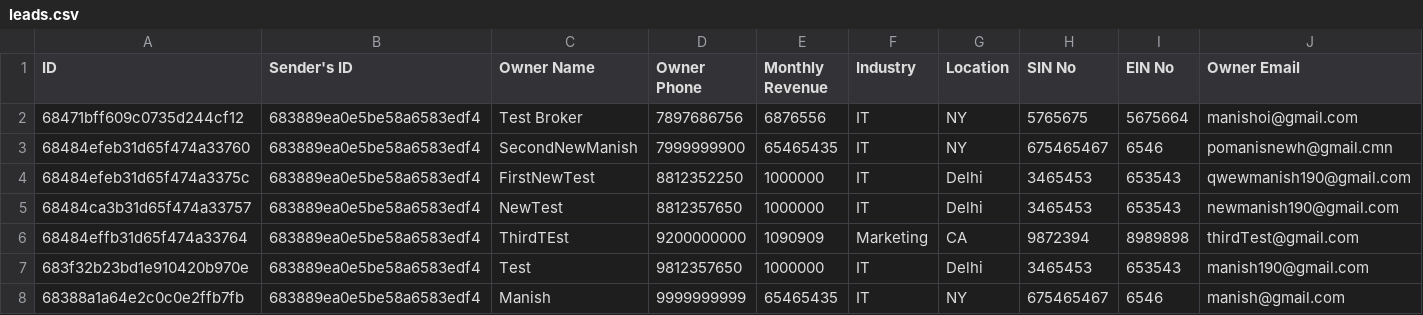
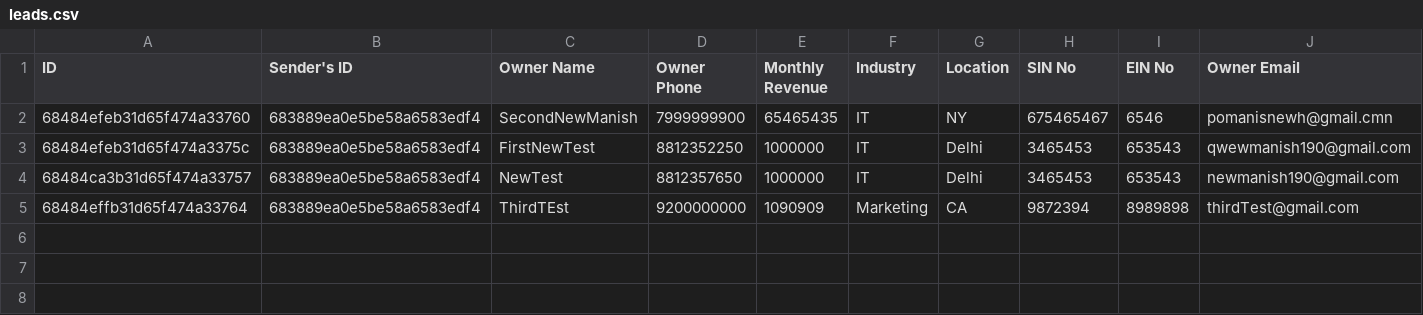
Before and after one commit to MayankJaat2001/optimleadsbackend, a CSV file: leads.csv, drawn as a sheet; only a part is shown; rows hold the shown columns only; the diff names each change by its address in the sheet, - before the commit and + after, or states it on an @@ line.

```diff
--- a/leads.csv
+++ b/leads.csv
-row 2: 68471bff609c0735d244cf12 | 683889ea0e5be58a6583edf4 | Test Broker | 7897686756 | 6876556 | IT | NY | 5765675 | 5675664 | manishoi@gmail.com
-row 7: 683f32b23bd1e910420b970e | 683889ea0e5be58a6583edf4 | Test | 9812357650 | 1000000 | IT | Delhi | 3465453 | 653543 | manish190@gmail.com
-row 8: 68388a1a64e2c0c0e2ffb7fb | 683889ea0e5be58a6583edf4 | Manish | 9999999999 | 65465435 | IT | NY | 675465467 | 6546 | manish@gmail.com
```
Also changed, not shown: 2 other files.
